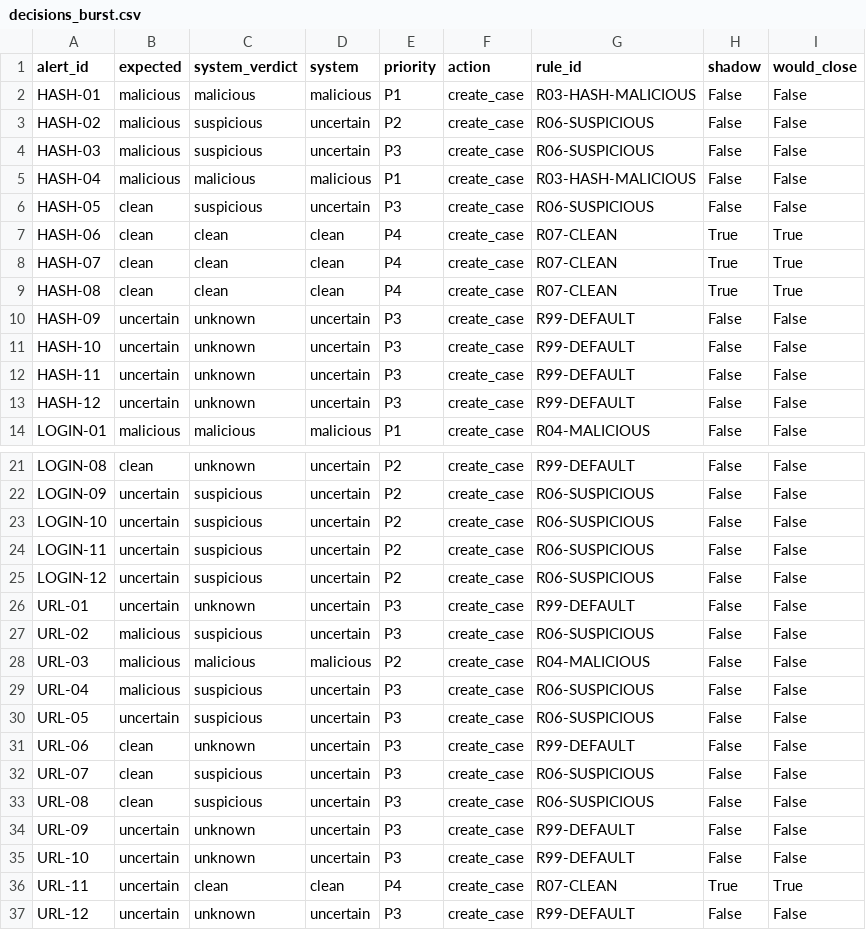
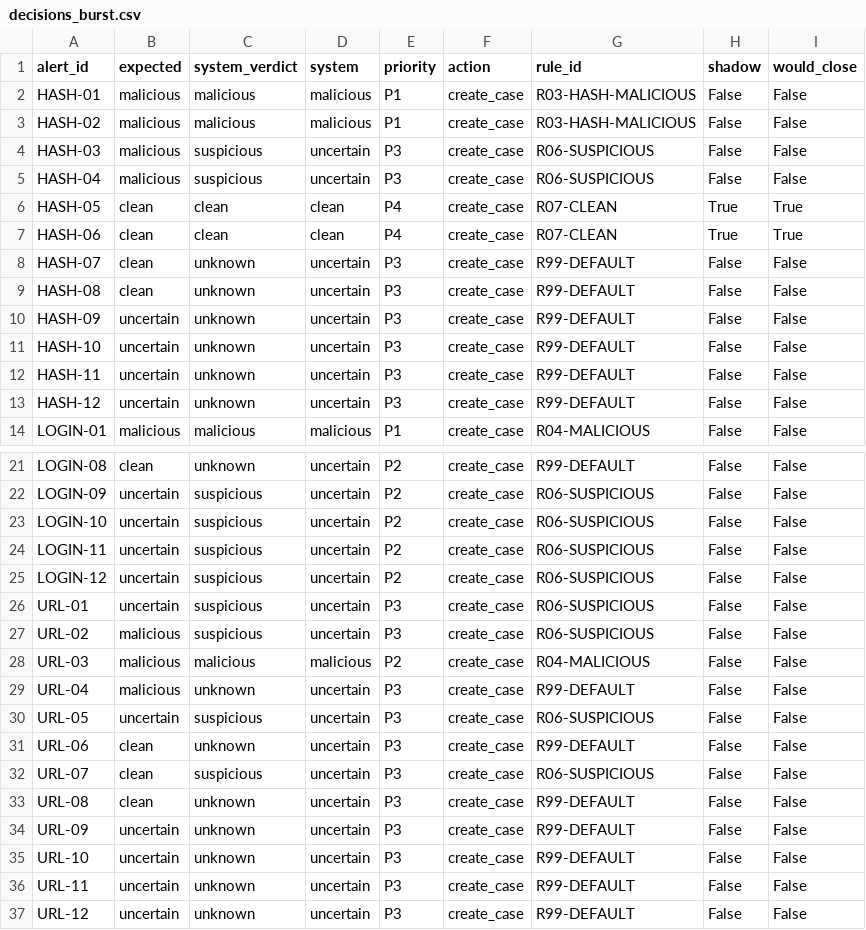
Before and after one commit to Adelya48787/alert2case, a CSV file: docs/measure/decisions_burst.csv, drawn as a sheet; only a part is shown, gaps mark what is left out; the diff covers the shown part only.

```diff
--- a/docs/measure/decisions_burst.csv
+++ b/docs/measure/decisions_burst.csv
@@ -2,9 +2,9 @@ alert_id,expected,system_verdict,system,priority,action,rule_id,shadow,would_clo
 HASH-01,malicious,malicious,malicious,P1,create_case,R03-HASH-MALICIOUS,False,False
-HASH-02,malicious,suspicious,uncertain,P2,create_case,R06-SUSPICIOUS,False,False
+HASH-02,malicious,malicious,malicious,P1,create_case,R03-HASH-MALICIOUS,False,False
 HASH-03,malicious,suspicious,uncertain,P3,create_case,R06-SUSPICIOUS,False,False
-HASH-04,malicious,malicious,malicious,P1,create_case,R03-HASH-MALICIOUS,False,False
-HASH-05,clean,suspicious,uncertain,P3,create_case,R06-SUSPICIOUS,False,False
+HASH-04,malicious,suspicious,uncertain,P3,create_case,R06-SUSPICIOUS,False,False
+HASH-05,clean,clean,clean,P4,create_case,R07-CLEAN,True,True
 HASH-06,clean,clean,clean,P4,create_case,R07-CLEAN,True,True
-HASH-07,clean,clean,clean,P4,create_case,R07-CLEAN,True,True
-HASH-08,clean,clean,clean,P4,create_case,R07-CLEAN,True,True
+HASH-07,clean,unknown,uncertain,P3,create_case,R99-DEFAULT,False,False
+HASH-08,clean,unknown,uncertain,P3,create_case,R99-DEFAULT,False,False
 HASH-09,uncertain,unknown,uncertain,P3,create_case,R99-DEFAULT,False,False
@@ -25,6 +25,6 @@ LOGIN-11,uncertain,suspicious,uncertain,P2,create_case,R06-SUSPICIOUS,False,Fals
 LOGIN-12,uncertain,suspicious,uncertain,P2,create_case,R06-SUSPICIOUS,False,False
-URL-01,uncertain,unknown,uncertain,P3,create_case,R99-DEFAULT,False,False
+URL-01,uncertain,suspicious,uncertain,P3,create_case,R06-SUSPICIOUS,False,False
 URL-02,malicious,suspicious,uncertain,P3,create_case,R06-SUSPICIOUS,False,False
 URL-03,malicious,malicious,malicious,P2,create_case,R04-MALICIOUS,False,False
-URL-04,malicious,suspicious,uncertain,P3,create_case,R06-SUSPICIOUS,False,False
+URL-04,malicious,unknown,uncertain,P3,create_case,R99-DEFAULT,False,False
 URL-05,uncertain,suspicious,uncertain,P3,create_case,R06-SUSPICIOUS,False,False
@@ -32,6 +32,6 @@ URL-06,clean,unknown,uncertain,P3,create_case,R99-DEFAULT,False,False
 URL-07,clean,suspicious,uncertain,P3,create_case,R06-SUSPICIOUS,False,False
-URL-08,clean,suspicious,uncertain,P3,create_case,R06-SUSPICIOUS,False,False
+URL-08,clean,unknown,uncertain,P3,create_case,R99-DEFAULT,False,False
 URL-09,uncertain,unknown,uncertain,P3,create_case,R99-DEFAULT,False,False
 URL-10,uncertain,unknown,uncertain,P3,create_case,R99-DEFAULT,False,False
-URL-11,uncertain,clean,clean,P4,create_case,R07-CLEAN,True,True
+URL-11,uncertain,unknown,uncertain,P3,create_case,R99-DEFAULT,False,False
 URL-12,uncertain,unknown,uncertain,P3,create_case,R99-DEFAULT,False,False
```
Also changed, not shown: 4 edited cells elsewhere in this file, docs/measure/auto_burst.csv, docs/measure/auto_chaos.csv, 19 other files.
